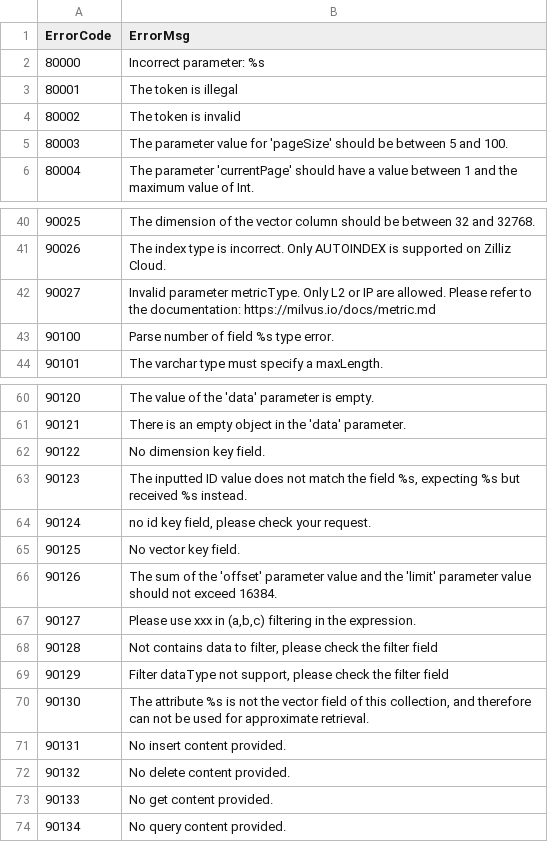
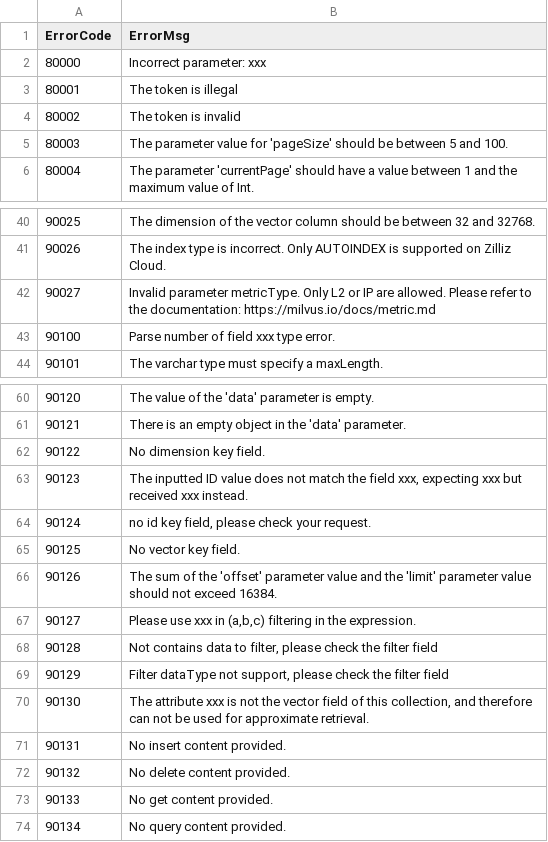
Before and after one commit to islasola/mockdoc, a CSV file: erroref/errcode.csv, drawn as a sheet; only a part is shown, gaps mark what is left out; the diff covers the shown part only.

```diff
--- a/erroref/errcode.csv
+++ b/erroref/errcode.csv
@@ -1,3 +1,3 @@
 ErrorCode,ErrorMsg,,,,,,,,,,,,,,,,,,
-80000,Incorrect parameter: %s,,,,,,,,,,,,,,,,,,
+80000,Incorrect parameter: xxx,,,,,,,,,,,,,,,,,,
 80001,The token is illegal,,,,,,,,,,,,,,,,,,
@@ -42,3 +42,3 @@
 90027,Invalid parameter metricType. Only L2 or IP are allowed. Please refer to the documentation: https://milvus.io/docs/metric.md,,,,,,,,,,,,,,,,,,
-90100,Parse number of field %s type error.,,,,,,,,,,,,,,,,,,
+90100,Parse number of field xxx type error.,,,,,,,,,,,,,,,,,,
 90101,The varchar type must specify a maxLength.,,,,,,,,,,,,,,,,,,
@@ -62,3 +62,3 @@
 90122,No dimension key field.,,,,,,,,,,,,,,,,,,
-90123,"The inputted ID value does not match the field %s, expecting %s but received %s instead.",,,,,,,,,,,,,,,,,,
+90123,"The inputted ID value does not match the field xxx, expecting xxx but received xxx instead.",,,,,,,,,,,,,,,,,,
 90124,"no id key field, please check your request.",,,,,,,,,,,,,,,,,,
@@ -69,3 +69,3 @@
 90129,"Filter dataType not support, please check the filter field",,,,,,,,,,,,,,,,,,
-90130,"The attribute %s is not the vector field of this collection, and therefore can not be used for approximate retrieval.",,,,,,,,,,,,,,,,,,
+90130,"The attribute xxx is not the vector field of this collection, and therefore can not be used for approximate retrieval.",,,,,,,,,,,,,,,,,,
 90131,No insert content provided.,,,,,,,,,,,,,,,,,,
```
Also changed, not shown: 2 removed rows and 9 edited cells elsewhere in this file, erroref/grouping.csv, 1 other file.
